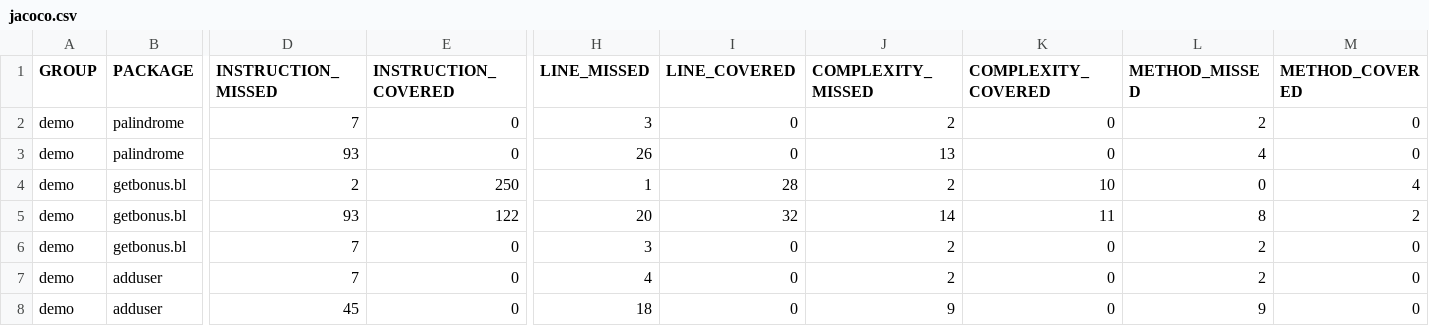
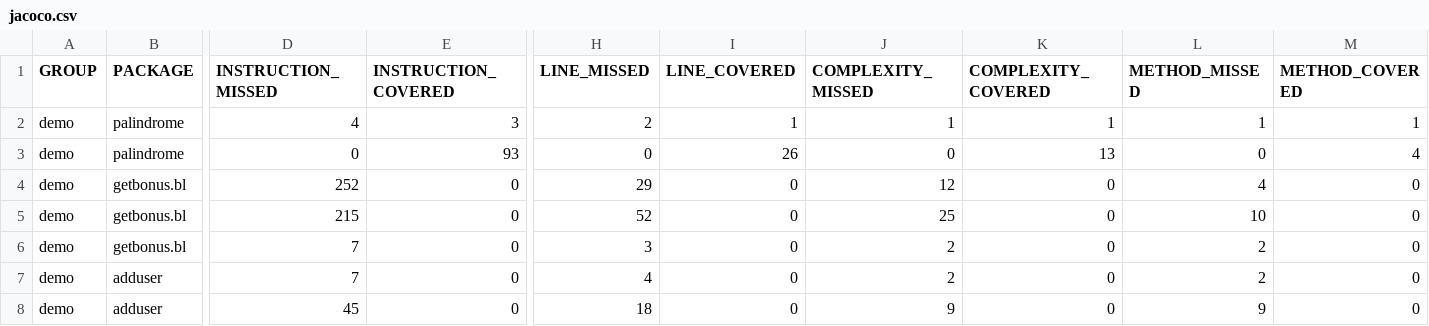
Before and after one commit to aimarsanm/isLeapYear, a CSV file: target/site/jacoco/jacoco.csv, drawn as a sheet; only a part is shown, gaps mark what is left out; removed rows and columns are numbered as before the commit, all else as after; rows hold the shown columns only; the diff covers the shown part only; the diff names each change by its address in the sheet, - before the commit and + after, or states it on an @@ line.

Commit message:
palindrome los 3 tipos de test

```diff
--- a/target/site/jacoco/jacoco.csv
+++ b/target/site/jacoco/jacoco.csv
-D2 (INSTRUCTION_MISSED): 7
+D2 (INSTRUCTION_MISSED): 4
-E2 (INSTRUCTION_COVERED): 0
+E2 (INSTRUCTION_COVERED): 3
-H2 (LINE_MISSED): 3
+H2 (LINE_MISSED): 2
-I2 (LINE_COVERED): 0
+I2 (LINE_COVERED): 1
-J2 (COMPLEXITY_MISSED): 2
+J2 (COMPLEXITY_MISSED): 1
-K2 (COMPLEXITY_COVERED): 0
+K2 (COMPLEXITY_COVERED): 1
-L2 (METHOD_MISSED): 2
+L2 (METHOD_MISSED): 1
-M2 (METHOD_COVERED): 0
+M2 (METHOD_COVERED): 1
+row 3: demo | palindrome | 0 | 93 | 0 | 26 | 0 | 13 | 0 | 4
-B4 (PACKAGE): palindrome
+B4 (PACKAGE): getbonus.bl
-D4 (INSTRUCTION_MISSED): 93
+D4 (INSTRUCTION_MISSED): 252
-H4 (LINE_MISSED): 26
+H4 (LINE_MISSED): 29
-J4 (COMPLEXITY_MISSED): 13
+J4 (COMPLEXITY_MISSED): 12
-row 4: demo | getbonus.bl | 2 | 250 | 1 | 28 | 2 | 10 | 0 | 4
-row 5: demo | getbonus.bl | 93 | 122 | 20 | 32 | 14 | 11 | 8 | 2
+row 5: demo | getbonus.bl | 215 | 0 | 52 | 0 | 25 | 0 | 10 | 0
```
Also changed, not shown: 34 edited cells elsewhere in this file, 42 other files.
